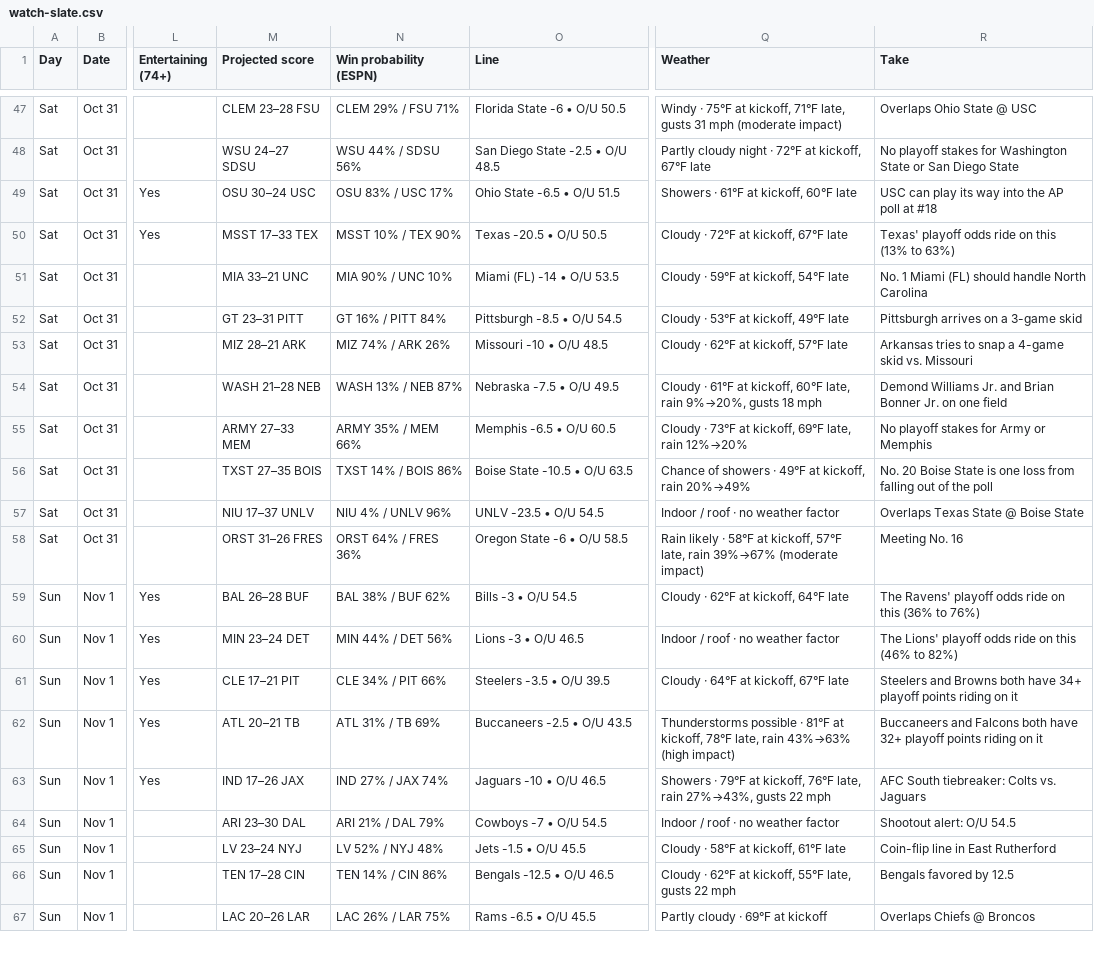
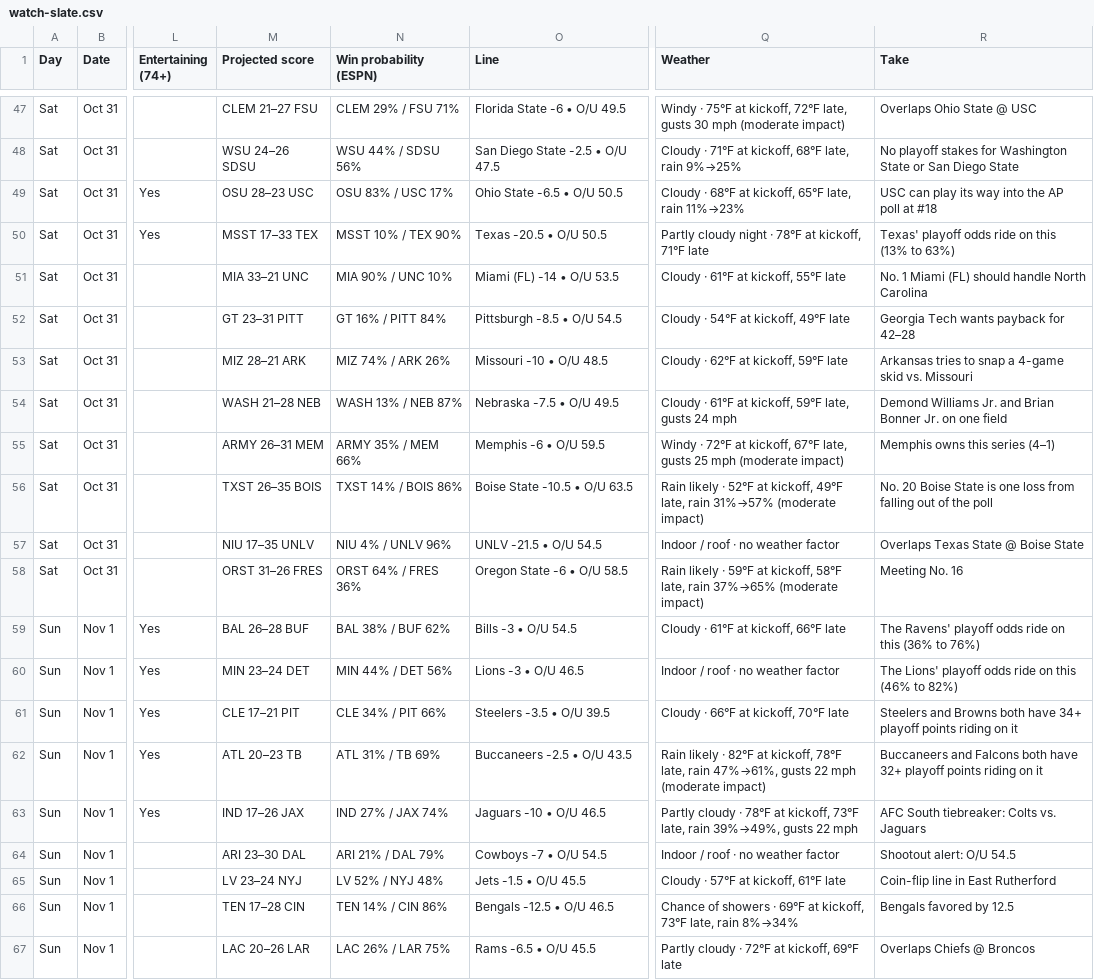
Before and after one commit to denegrijustin/football-watchability, a CSV file: public/exports/watch-slate.csv, drawn as a sheet; only a part is shown, gaps mark what is left out; the diff covers the shown part only; the diff names each change by its address in the sheet, - before the commit and + after, or states it on an @@ line.

```diff
--- a/public/exports/watch-slate.csv
+++ b/public/exports/watch-slate.csv
-M47 (Projected score): CLEM 23–28 FSU
+M47 (Projected score): CLEM 21–27 FSU
-O47 (Line): Florida State -6 • O/U 50.5
+O47 (Line): Florida State -6 • O/U 49.5
-Q47 (Weather): …at kickoff, 71°F late, gusts 31 mph (moderate…
+Q47 (Weather): …at kickoff, 72°F late, gusts 30 mph (moderate…
-M48 (Projected score): WSU 24–27 SDSU
+M48 (Projected score): WSU 24–26 SDSU
-O48 (Line): San Diego State -2.5 • O/U 48.5
+O48 (Line): San Diego State -2.5 • O/U 47.5
-Q48 (Weather): Partly cloudy night · 72°F at kickoff, 67°F late
+Q48 (Weather): Cloudy · 71°F at kickoff, 68°F late, rain 9%→25%
-M49 (Projected score): OSU 30–24 USC
+M49 (Projected score): OSU 28–23 USC
-O49 (Line): Ohio State -6.5 • O/U 51.5
+O49 (Line): Ohio State -6.5 • O/U 50.5
-Q49 (Weather): Showers · 61°F at kickoff, 60°F late
+Q49 (Weather): Cloudy · 68°F at kickoff, 65°F late, rain 11%→23%
-Q50 (Weather): Cloudy · 72°F at kickoff, 67°F late
+Q50 (Weather): Partly cloudy night · 78°F at kickoff, 71°F late
-Q51 (Weather): Cloudy · 59°F at kickoff, 54°F late
+Q51 (Weather): Cloudy · 61°F at kickoff, 55°F late
-Q52 (Weather): Cloudy · 53°F at kickoff, 49°F late
+Q52 (Weather): Cloudy · 54°F at kickoff, 49°F late
-R52 (Take): Pittsburgh arrives on a 3-game skid
+R52 (Take): Georgia Tech wants payback for 42–28
-Q53 (Weather): Cloudy · 62°F at kickoff, 57°F late
+Q53 (Weather): Cloudy · 62°F at kickoff, 59°F late
-Q54 (Weather): …at kickoff, 60°F late, rain 9%→20%, gusts 18 mph
+Q54 (Weather): …at kickoff, 59°F late, gusts 24 mph
-M55 (Projected score): ARMY 27–33 MEM
+M55 (Projected score): ARMY 26–31 MEM
-O55 (Line): Memphis -6.5 • O/U 60.5
+O55 (Line): Memphis -6 • O/U 59.5
-Q55 (Weather): Cloudy · 73°F at kickoff, 69°F late, rain 12%→20%
+Q55 (Weather): Windy · 72°F at kickoff, 67°F late, gusts 25 mph (moderate impact)
-R55 (Take): No playoff stakes for Army or Memphis
+R55 (Take): Memphis owns this series (4–1)
-M56 (Projected score): TXST 27–35 BOIS
+M56 (Projected score): TXST 26–35 BOIS
-Q56 (Weather): Chance of showers · 49°F at kickoff, rain 20%→49%
+Q56 (Weather): Rain likely · 52°F at kickoff, 49°F late, rain 31%→57% (moderate impact)
-M57 (Projected score): NIU 17–37 UNLV
+M57 (Projected score): NIU 17–35 UNLV
-O57 (Line): UNLV -23.5 • O/U 54.5
+O57 (Line): UNLV -21.5 • O/U 54.5
-Q58 (Weather): …likely · 58°F at kickoff, 57°F late, rain 39%→67% (moderate impact)
+Q58 (Weather): …likely · 59°F at kickoff, 58°F late, rain 37%→65% (moderate impact)
-Q59 (Weather): Cloudy · 62°F at kickoff, 64°F late
+Q59 (Weather): Cloudy · 61°F at kickoff, 66°F late
-Q61 (Weather): Cloudy · 64°F at kickoff, 67°F late
+Q61 (Weather): Cloudy · 66°F at kickoff, 70°F late
-M62 (Projected score): ATL 20–21 TB
+M62 (Projected score): ATL 20–23 TB
-Q62 (Weather): Thunderstorms possible · 81°F at kickoff, 78°F late, rain 43%→63% (high impact)
+Q62 (Weather): Rain likely · 82°F at kickoff, 78°F late, rain 47%→61%, gusts 22 mph (moderate impact)
-Q63 (Weather): Showers · 79°F at kickoff, 76°F late, rain 27%→43%, gusts 22…
+Q63 (Weather): Partly cloudy · 78°F at kickoff, 73°F late, rain 39%→49%, gusts 22…
-Q65 (Weather): Cloudy · 58°F at kickoff, 61°F late
+Q65 (Weather): Cloudy · 57°F at kickoff, 61°F late
-Q66 (Weather): Cloudy · 62°F at kickoff, 55°F late, gusts 22 mph
+Q66 (Weather): Chance of showers · 69°F at kickoff, 73°F late, rain 8%→34%
-Q67 (Weather): Partly cloudy · 69°F at kickoff
+Q67 (Weather): Partly cloudy · 72°F at kickoff, 69°F late
```
Also changed, not shown: 63 edited cells elsewhere in this file, 16 other files.
